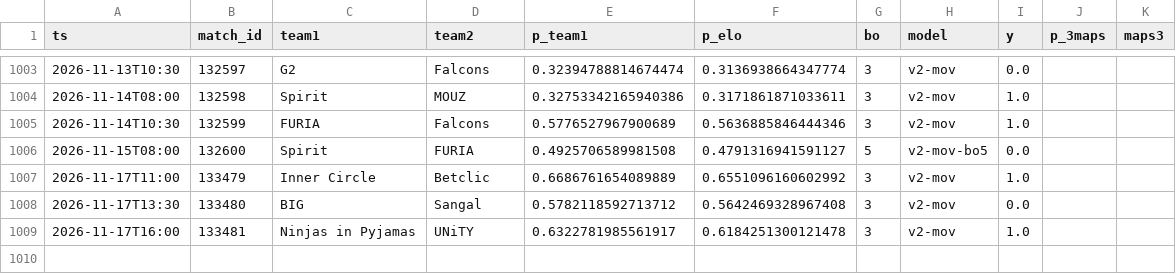
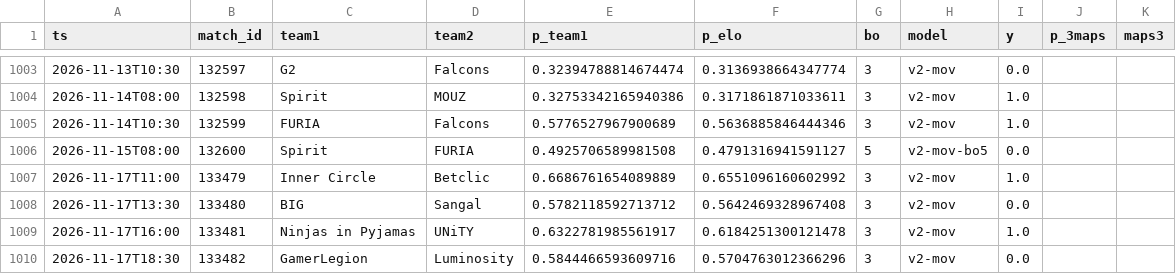
Before and after one commit to azcal/mbm-cs2, a CSV file: logs/graded.csv, drawn as a sheet; only a part is shown, gaps mark what is left out; the diff names each change by its address in the sheet, - before the commit and + after, or states it on an @@ line.

```diff
--- a/logs/graded.csv
+++ b/logs/graded.csv
+row 1010: 2026-11-17T18:30 | 133482 | GamerLegion | Luminosity | 0.5844466593609716 | 0.5704763012366296 | 3 | v2-mov | 0.0
```
Also changed, not shown: data/matches.csv, logs/predictions.csv, 3 other files.
